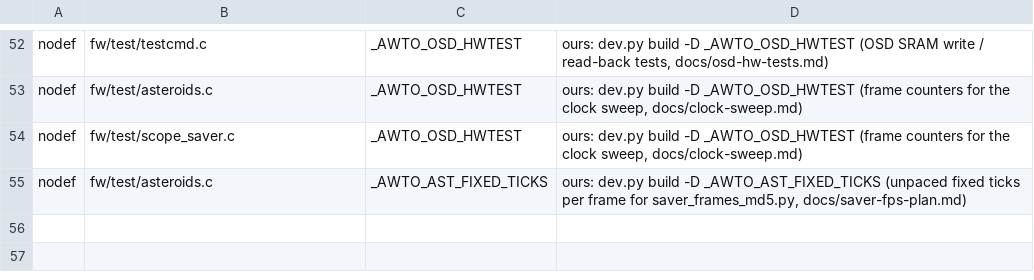
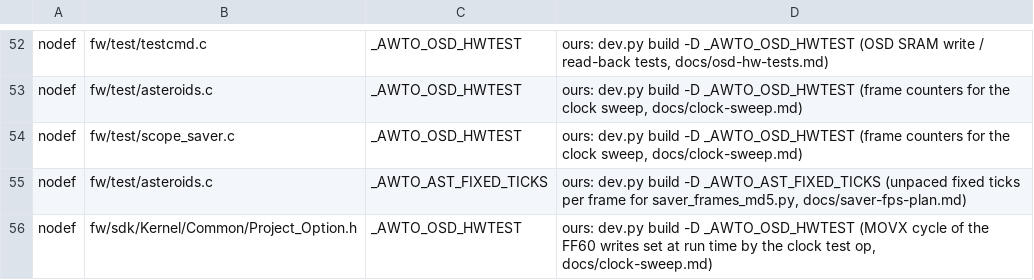
Before and after one commit to awto-au/awto-ddc, a TSV file: fw/pp_audit_allow.tsv, drawn as a sheet; only a part is shown, gaps mark what is left out.

```diff
--- a/fw/pp_audit_allow.tsv
+++ b/fw/pp_audit_allow.tsv
@@ -55 +55,2 @@ nodef	fw/test/scope_saver.c	_AWTO_OSD_HWTEST	ours: dev.py build -D _AWTO_OSD_HWT
 nodef	fw/test/asteroids.c	_AWTO_AST_FIXED_TICKS	ours: dev.py build -D _AWTO_AST_FIXED_TICKS (unpaced fixed ticks per frame for saver_frames_md5.py, docs/saver-fps-plan.md)
+nodef	fw/sdk/Kernel/Common/Project_Option.h	_AWTO_OSD_HWTEST	ours: dev.py build -D _AWTO_OSD_HWTEST (MOVX cycle of the FF60 writes set at run time by the clock test op, docs/clock-sweep.md)
```
Also changed, not shown: 7 other files.
